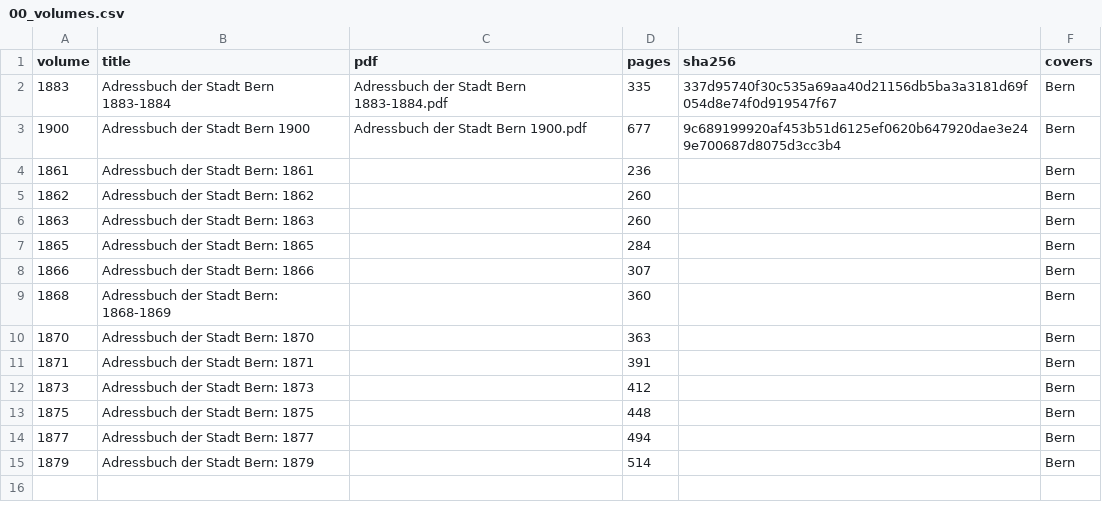
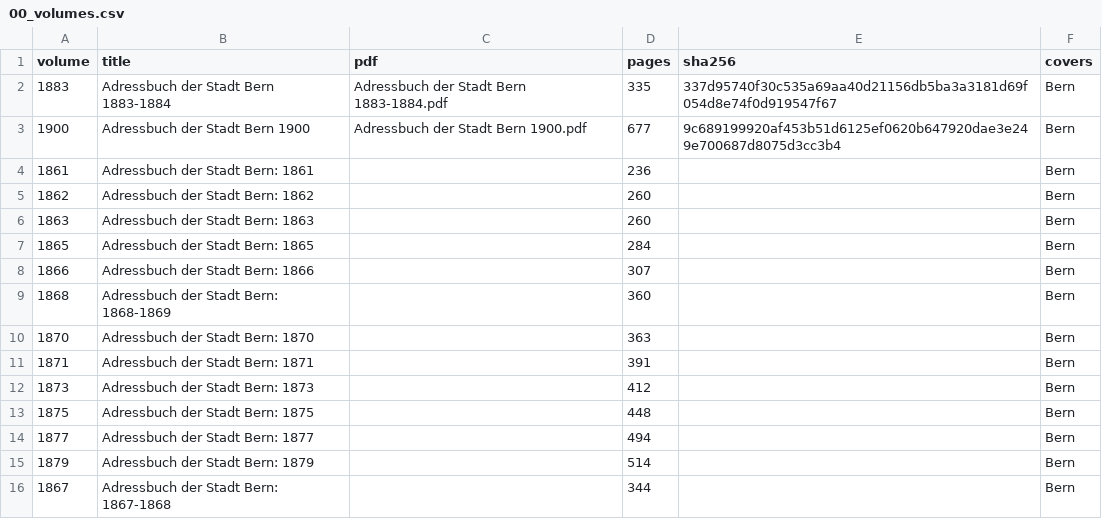
Before and after one commit to thodel/adressbuecher-bern, a CSV file: data/csv/00_volumes.csv, drawn as a sheet; the diff names each change by its address in the sheet, - before the commit and + after, or states it on an @@ line.

```diff
--- a/data/csv/00_volumes.csv
+++ b/data/csv/00_volumes.csv
+row 16: 1867 | Adressbuch der Stadt Bern: 1867-1868 |  | 344 |  | Bern
```
Also changed, not shown: data/csv/03_sections.csv, web/geo/streets.csv, 10 other files.
